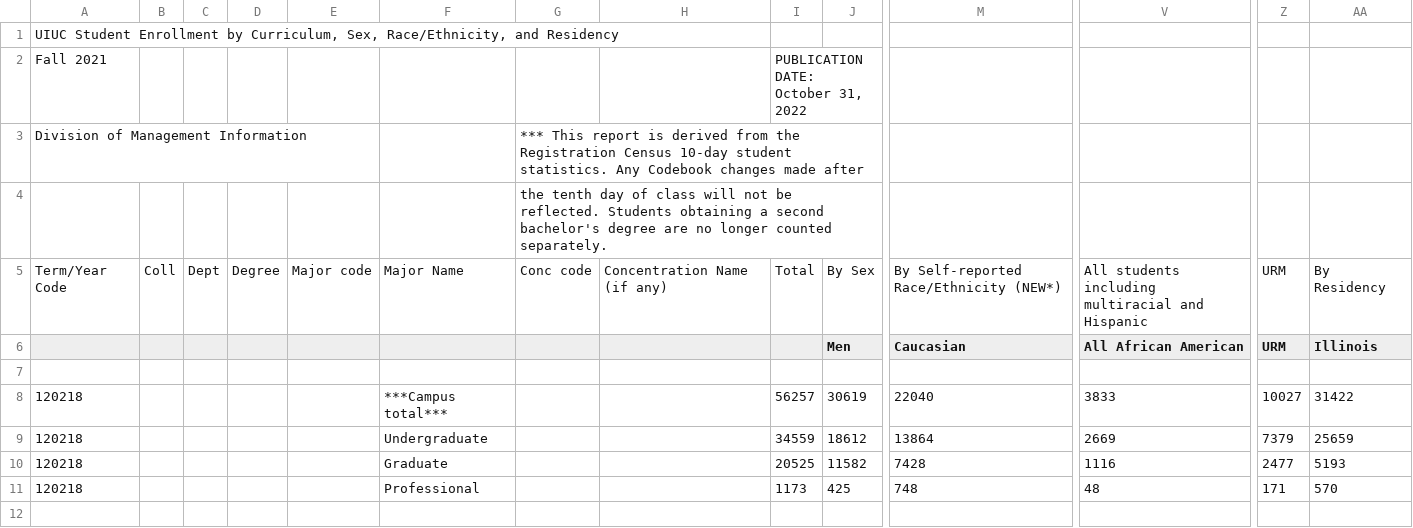
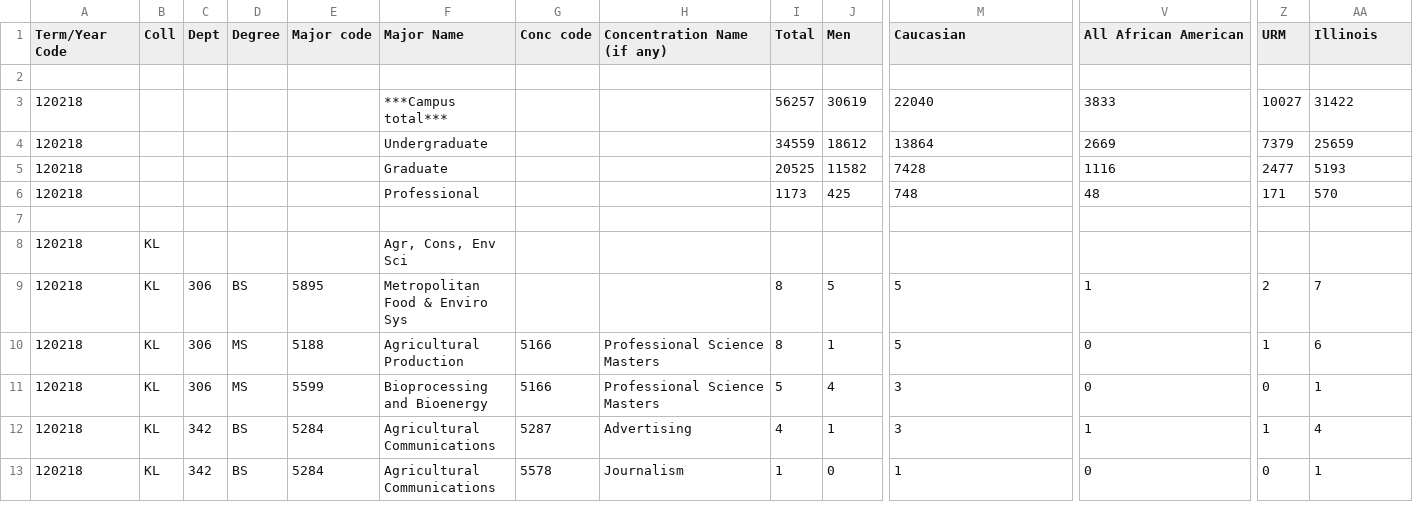
Before and after one commit to duanegroves/Racial-Diversity-at-UIUC, a CSV file: data/csv_data/2021fa_details.csv (was data/raw_data/2021fa-details.csv), drawn as a sheet; only a part is shown, gaps mark what is left out; the shorter side is filled out with more unchanged rows; removed rows and columns are numbered as before the commit, all else as after; rows hold the shown columns only; the diff names each change by its address in the sheet, - before the commit and + after, or states it on an @@ line.

Commit message:
Cleaned detailed summary of all yeares since 2004

```diff
--- a/data/raw_data/2021fa-details.csv
+++ b/data/csv_data/2021fa_details.csv
-row 1: UIUC Student Enrollment by Curriculum, Sex, Race/Ethnicity, and Residency
-row 2: Fall 2021 |  |  |  |  |  |  |  | PUBLICATION DATE: October 31, 2022
-row 3: Division of Management Information |  |  |  |  |  | *** This report is derived from the Registration Census 10-day student statistics. Any Codebook changes made after
-row 4:  |  |  |  |  |  | the tenth day of class will not be reflected. Students obtaining a second bachelor's degree are no longer counted separately.
-row 5: Term/Year Code | Coll | Dept | Degree | Major code | Major Name | Conc code | Concentration Name (if any) | Total | By Sex | By Self-reported Race/Ethnicity (NEW*) | All students including multiracial and Hispanic | URM | By Residency
-A1: (empty)
+A1: Term/Year Code
-B1: (empty)
+B1: Coll
-C1: (empty)
+C1: Dept
-D1: (empty)
+D1: Degree
-E1: (empty)
+E1: Major code
-F1: (empty)
+F1: Major Name
-G1: (empty)
+G1: Conc code
-H1: (empty)
+H1: Concentration Name (if any)
-I1: (empty)
+I1: Total
```
Also changed, not shown: data/csv_data/2022fa_details.csv, 40 other files.
